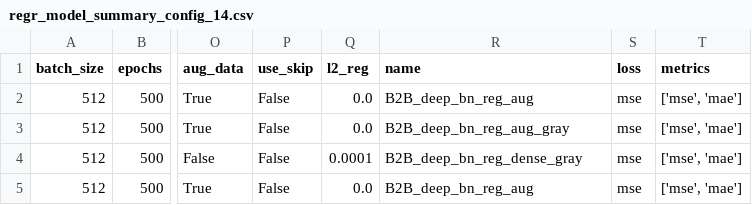
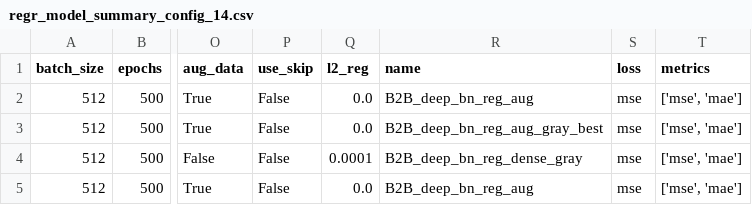
Before and after one commit to MocanuPaulC/DL-assignment, a CSV file: part_1/regr_model_summary_config_14.csv, drawn as a sheet; only a part is shown, gaps mark what is left out; the diff names each change by its address in the sheet, - before the commit and + after, or states it on an @@ line.

```diff
--- a/part_1/regr_model_summary_config_14.csv
+++ b/part_1/regr_model_summary_config_14.csv
-R3 (name): B2B_deep_bn_reg_aug_gray
+R3 (name): B2B_deep_bn_reg_aug_gray_best
```
Also changed, not shown: part_1/regr_model_summary_config_17.csv, 4 other files.
